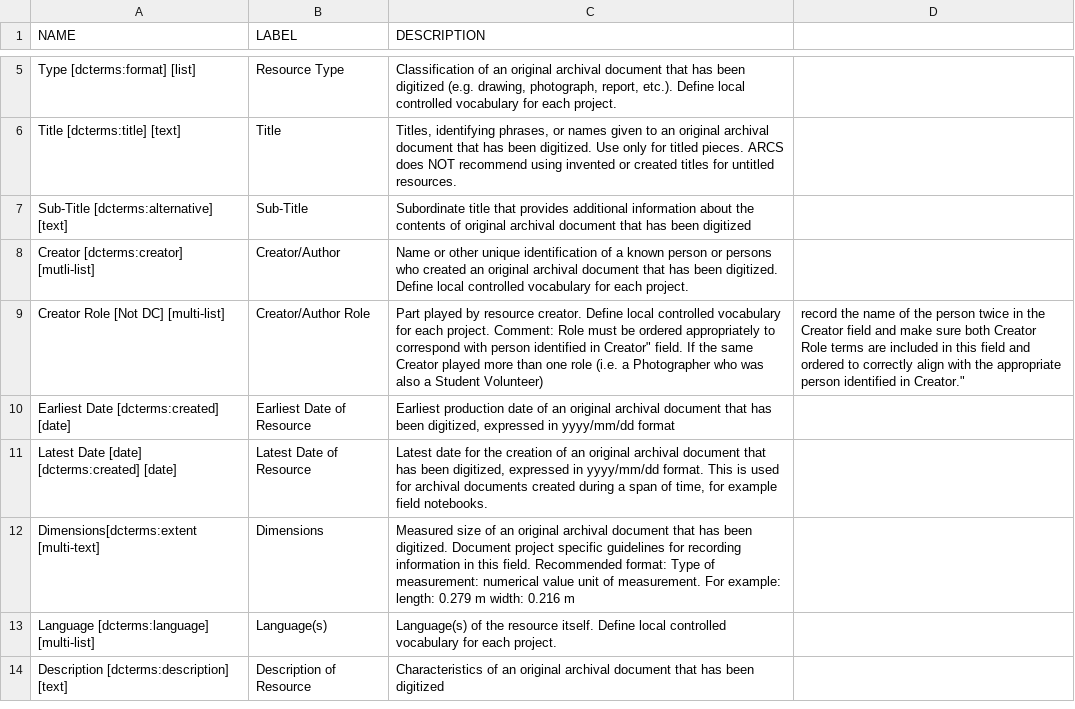
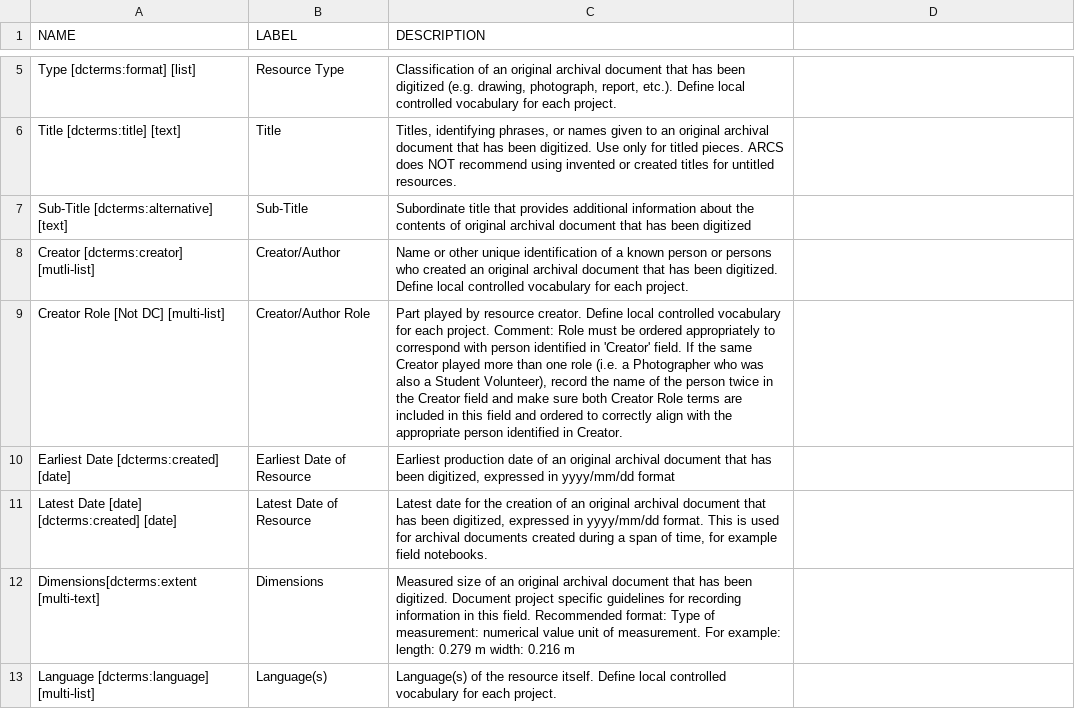
Before and after one commit to matrix-msu/ARCSCore, a CSV file: ARCS_4_ResourceSchema.csv, drawn as a sheet; only a part is shown, gaps mark what is left out; the shorter side is filled out with more unchanged rows.

Commit message:
Update ARCS_4_ResourceSchema.csv

```diff
--- a/ARCS_4_ResourceSchema.csv
+++ b/ARCS_4_ResourceSchema.csv
@@ -8,3 +8,3 @@ NAME,LABEL,DESCRIPTION
 "Creator [dcterms:creator] [mutli-list]","Creator/Author","Name or other unique identification of a known person or persons who created an original archival document that has been digitized. Define local controlled vocabulary for each project."
-"Creator Role [Not DC] [multi-list]","Creator/Author Role","Part played by resource creator. Define local controlled vocabulary for each project. Comment: Role must be ordered appropriately to correspond with person identified in "Creator" field.  If the same Creator played more than one role (i.e. a Photographer who was also a Student Volunteer), record the name of the person twice in the Creator field and make sure both Creator Role terms are included in this field and ordered to correctly align with the appropriate person identified in Creator."
+"Creator Role [Not DC] [multi-list]","Creator/Author Role","Part played by resource creator. Define local controlled vocabulary for each project. Comment: Role must be ordered appropriately to correspond with person identified in 'Creator' field.  If the same Creator played more than one role (i.e. a Photographer who was also a Student Volunteer), record the name of the person twice in the Creator field and make sure both Creator Role terms are included in this field and ordered to correctly align with the appropriate person identified in Creator."
 "Earliest Date [dcterms:created] [date]","Earliest Date of Resource","Earliest production date of an original archival document that has been digitized, expressed in yyyy/mm/dd format"
```
